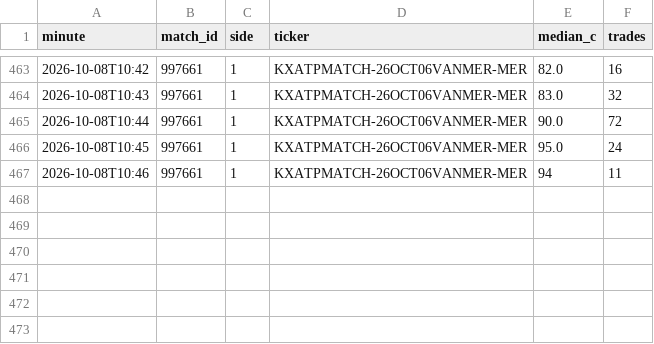
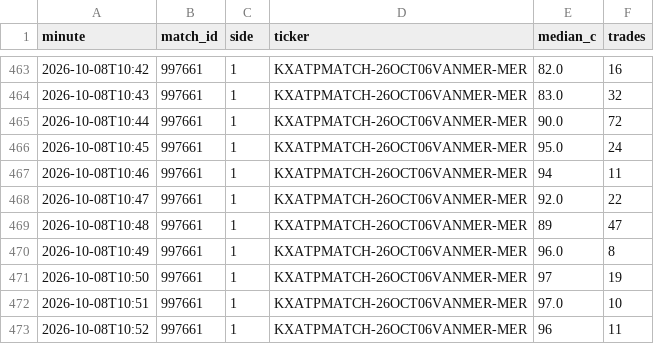
Before and after one commit to Teemotaij/KalshiWatch, a CSV file: ticks.csv, drawn as a sheet; only a part is shown, gaps mark what is left out.

```diff
--- a/ticks.csv
+++ b/ticks.csv
@@ -467 +467,7 @@ minute,match_id,side,ticker,median_c,trades
 2026-10-08T10:46,997661,1,KXATPMATCH-26OCT06VANMER-MER,94,11
+2026-10-08T10:47,997661,1,KXATPMATCH-26OCT06VANMER-MER,92.0,22
+2026-10-08T10:48,997661,1,KXATPMATCH-26OCT06VANMER-MER,89,47
+2026-10-08T10:49,997661,1,KXATPMATCH-26OCT06VANMER-MER,96.0,8
+2026-10-08T10:50,997661,1,KXATPMATCH-26OCT06VANMER-MER,97,19
+2026-10-08T10:51,997661,1,KXATPMATCH-26OCT06VANMER-MER,97.0,10
+2026-10-08T10:52,997661,1,KXATPMATCH-26OCT06VANMER-MER,96,11
```
Also changed, not shown: 1 other file.
